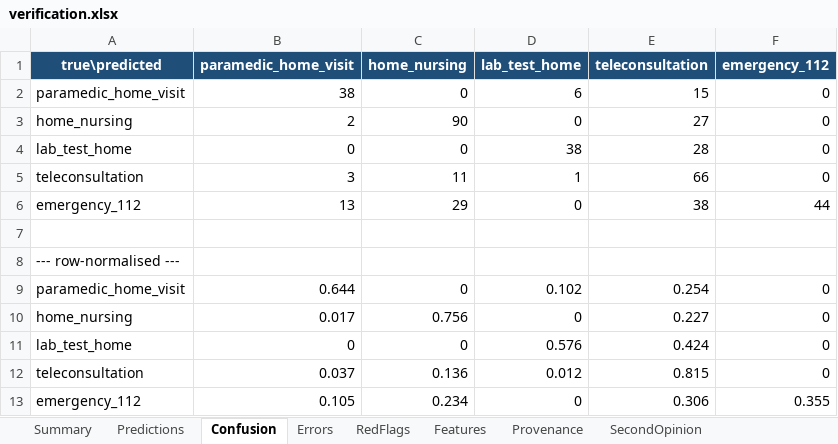
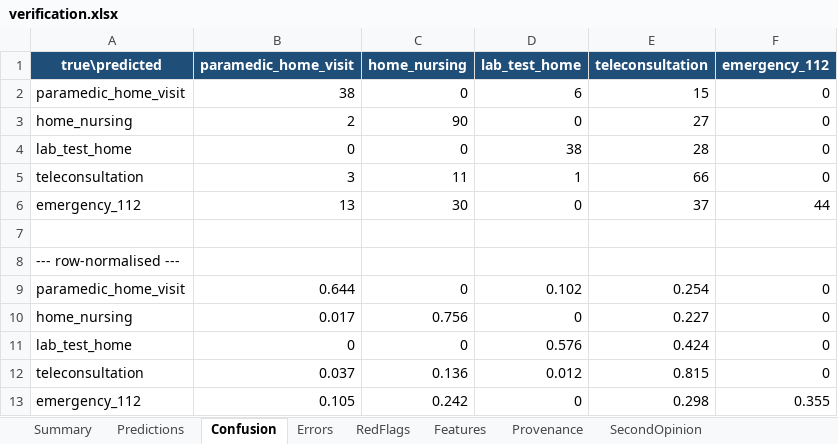
Before and after one commit to ShreyaYagain/Care-Compass, an Excel workbook: ml/results/verification.xlsx, sheet Confusion, drawn as a sheet; values as stored, in another font and other column widths than the file's, no borders; the diff names each change by its address in the sheet, - before the commit and + after, or states it on an @@ line.

```diff
--- a/ml/results/verification.xlsx (sheet Confusion)
+++ b/ml/results/verification.xlsx (sheet Confusion)
-C6 (home_nursing): 29
+C6 (home_nursing): 30
-E6 (teleconsultation): 38
+E6 (teleconsultation): 37
-C13 (home_nursing): 0.234
+C13 (home_nursing): 0.242
-E13 (teleconsultation): 0.306
+E13 (teleconsultation): 0.298
```
Also changed, not shown: sheet Summary, sheet SecondOpinion, sheet Errors, sheet Predictions, 10 other files.
